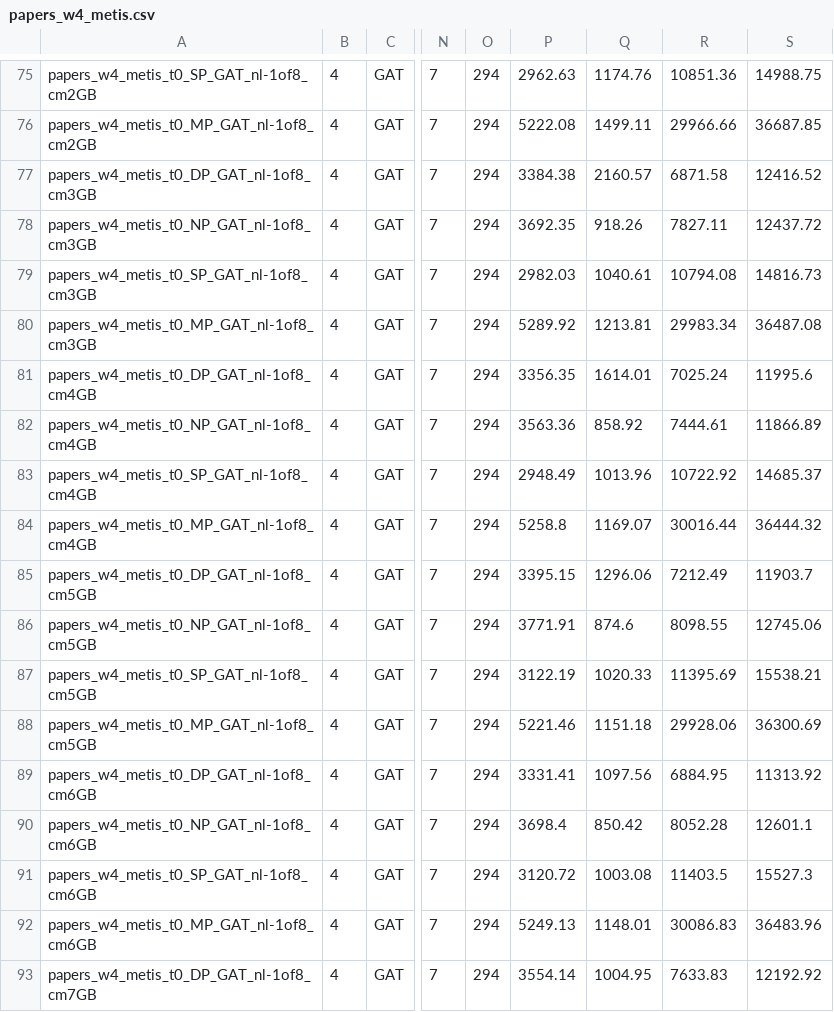
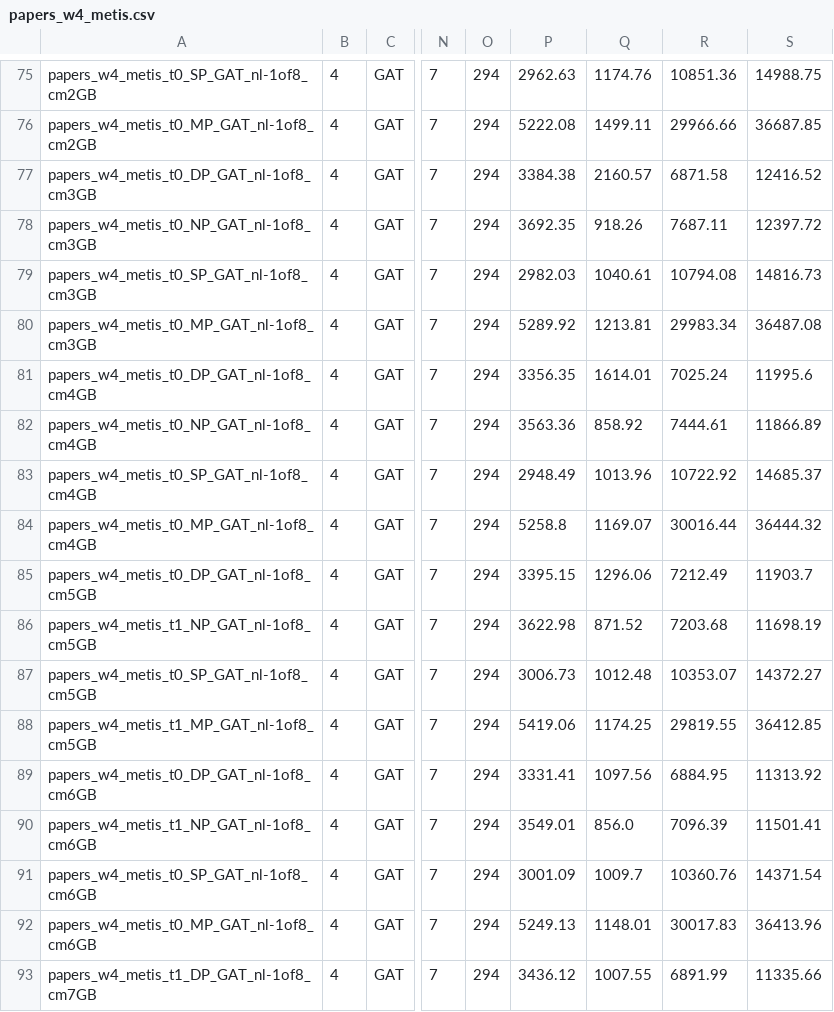
Before and after one commit to kaihaoma/APT, a CSV file: outputs/speed/single_machine/papers_w4_metis.csv, drawn as a sheet; only a part is shown, gaps mark what is left out; the diff covers the shown part only; the diff names each change by its address in the sheet, - before the commit and + after, or states it on an @@ line.

```diff
--- a/outputs/speed/single_machine/papers_w4_metis.csv
+++ b/outputs/speed/single_machine/papers_w4_metis.csv
-R78: 7827.11
+R78: 7687.11
-S78: 12437.72
+S78: 12397.72
-A86: papers_w4_metis_t0_NP_GAT_nl-1of8_cm5GB
+A86: papers_w4_metis_t1_NP_GAT_nl-1of8_cm5GB
-P86: 3771.91
+P86: 3622.98
-Q86: 874.6
+Q86: 871.52
-R86: 8098.55
+R86: 7203.68
-S86: 12745.06
+S86: 11698.19
-P87: 3122.19
+P87: 3006.73
-Q87: 1020.33
+Q87: 1012.48
-R87: 11395.69
+R87: 10353.07
-S87: 15538.21
+S87: 14372.27
-A88: papers_w4_metis_t0_MP_GAT_nl-1of8_cm5GB
+A88: papers_w4_metis_t1_MP_GAT_nl-1of8_cm5GB
-P88: 5221.46
+P88: 5419.06
-Q88: 1151.18
+Q88: 1174.25
-R88: 29928.06
+R88: 29819.55
-S88: 36300.69
+S88: 36412.85
-A90: papers_w4_metis_t0_NP_GAT_nl-1of8_cm6GB
+A90: papers_w4_metis_t1_NP_GAT_nl-1of8_cm6GB
-P90: 3698.4
+P90: 3549.01
-Q90: 850.42
+Q90: 856.0
-R90: 8052.28
+R90: 7096.39
-S90: 12601.1
+S90: 11501.41
-P91: 3120.72
+P91: 3001.09
-Q91: 1003.08
+Q91: 1009.7
-R91: 11403.5
+R91: 10360.76
-S91: 15527.3
+S91: 14371.54
-R92: 30086.83
+R92: 30017.83
-S92: 36483.96
+S92: 36413.96
-A93: papers_w4_metis_t0_DP_GAT_nl-1of8_cm7GB
+A93: papers_w4_metis_t1_DP_GAT_nl-1of8_cm7GB
-P93: 3554.14
+P93: 3436.12
-Q93: 1004.95
+Q93: 1007.55
-R93: 7633.83
+R93: 6891.99
-S93: 12192.92
+S93: 11335.66
```
Also changed, not shown: 106 edited cells elsewhere in this file, outputs/micro/varying_fanout.csv, outputs/speed/single_machine/igbfull_w4_metis.csv, 2 other files.
